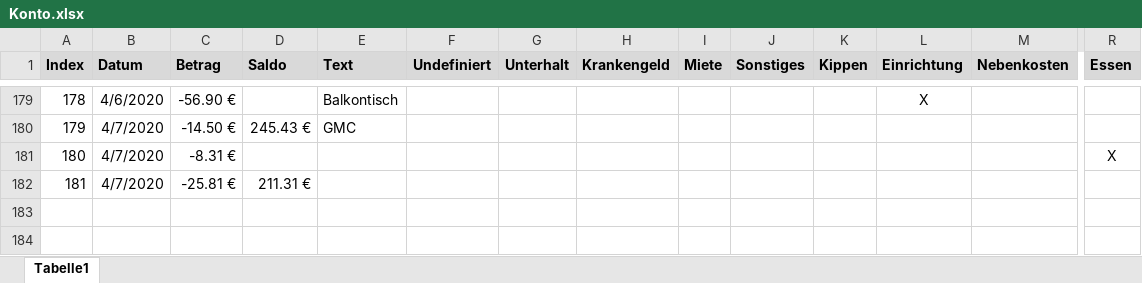
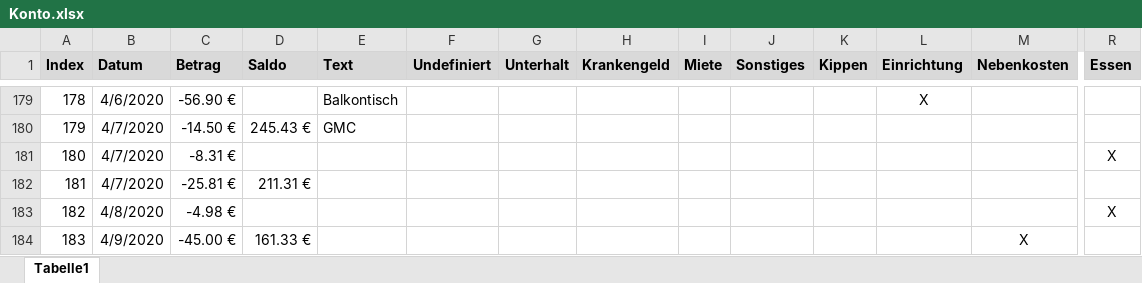
Before and after one commit to gheddie/Konto, an Excel workbook: src/main/resources/Konto.xlsx, sheet Tabelle1, drawn as a sheet; only a part is shown, gaps mark what is left out; values as stored, in another font and other column widths than the file's, no borders; rows hold the shown columns only; the diff names each change by its address in the sheet, - before the commit and + after, or states it on an @@ line.

Commit message:
123

```diff
--- a/src/main/resources/Konto.xlsx (sheet Tabelle1)
+++ b/src/main/resources/Konto.xlsx (sheet Tabelle1)
+row 183: 182 | 4/8/2020 | -4.98 € |  |  |  |  |  |  |  |  |  |  | X
+row 184: 183 | 4/9/2020 | -45.00 € | 161.33 € |  |  |  |  |  |  |  |  | X
```
